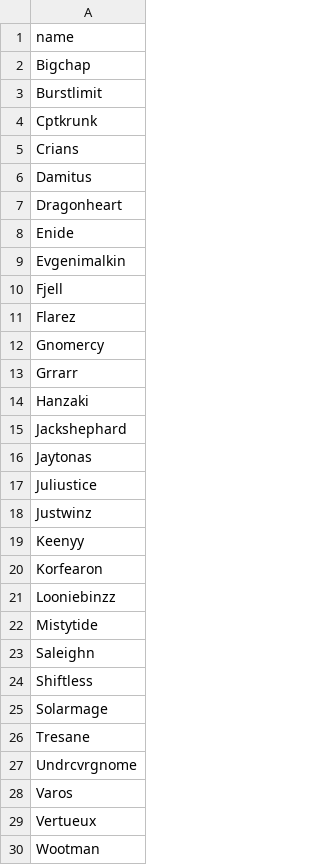
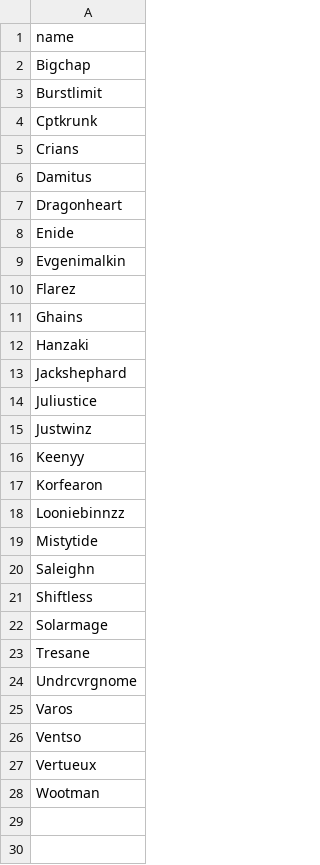
Before and after one commit to TJChap2840/dragonknight, a CSV file: _data/raid_team.csv, drawn as a sheet.

```diff
--- a/_data/raid_team.csv
+++ b/_data/raid_team.csv
@@ -9,9 +9,6 @@ Enide
 Evgenimalkin
-Fjell
 Flarez
-Gnomercy
-Grrarr
+Ghains
 Hanzaki
 Jackshephard
-Jaytonas
 Juliustice
@@ -20,3 +17,3 @@ Keenyy
 Korfearon
-Looniebinzz
+Looniebinnzz
 Mistytide
@@ -28,2 +25,3 @@ Undrcvrgnome
 Varos
+Ventso
 Vertueux
```
Also changed, not shown: 8 other files.
